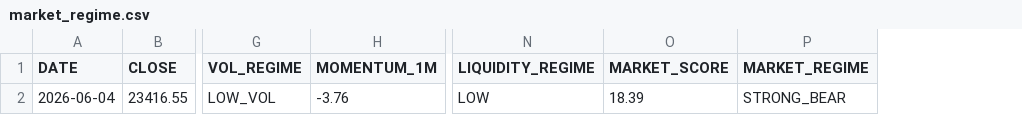
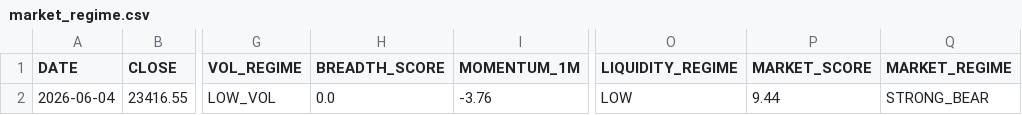
Before and after one commit to PavanSaiNekkala/institutional-quant-platform, a CSV file: data/market_regime.csv, drawn as a sheet; only a part is shown, gaps mark what is left out; addresses are those after the commit; the diff names each change by its address in the sheet, - before the commit and + after, or states it on an @@ line.

```diff
--- a/data/market_regime.csv
+++ b/data/market_regime.csv
+column H (BREADTH_SCORE), row 2: 0.0
-P2 (MARKET_SCORE): 18.39
+P2 (MARKET_SCORE): 9.44
```
Also changed, not shown: data/conviction_scores.csv, data/entry_quality_scores.csv, 6 other files.
